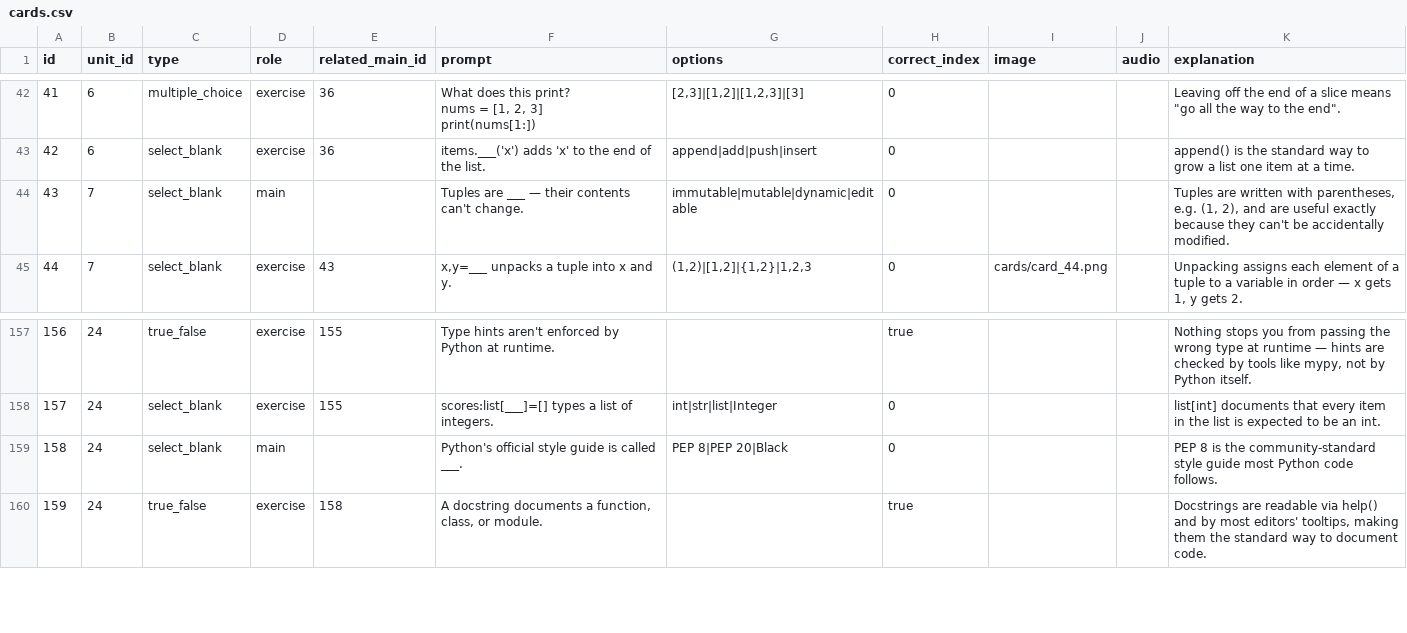
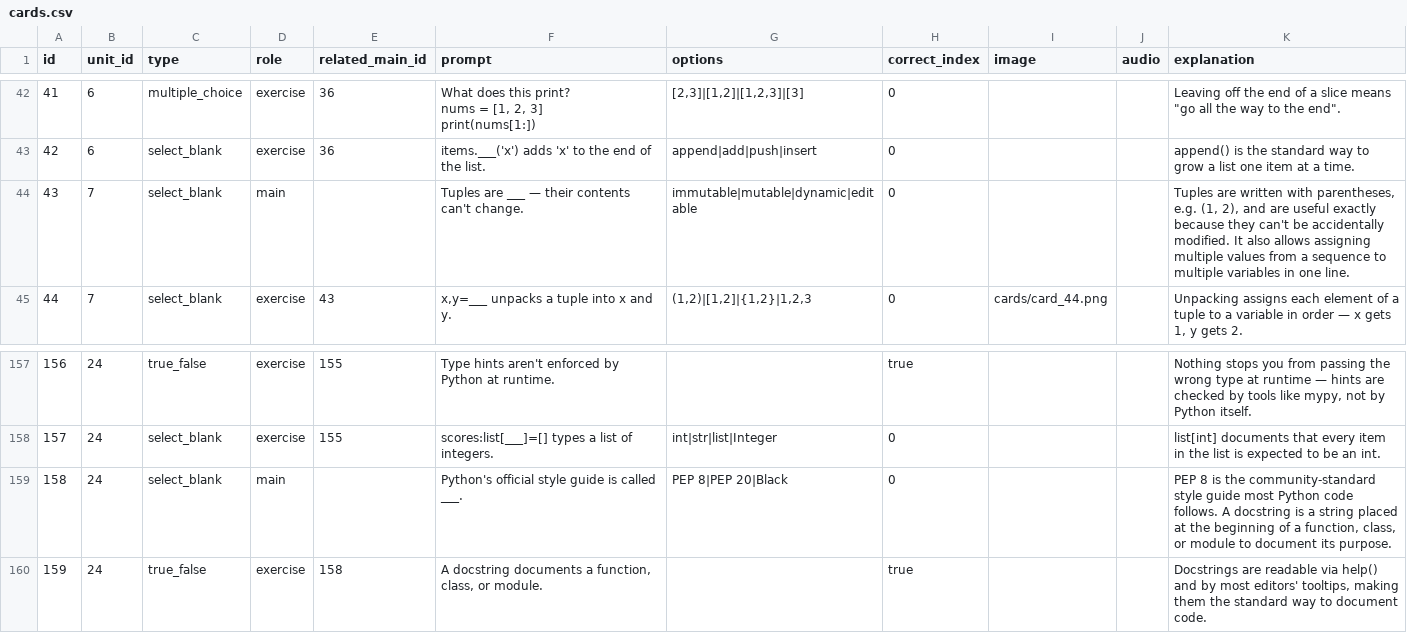
Before and after one commit to yaaddi-courses/python-basics, a CSV file: source/cards.csv, drawn as a sheet; only a part is shown, gaps mark what is left out; the diff names each change by its address in the sheet, - before the commit and + after, or states it on an @@ line.

```diff
--- a/source/cards.csv
+++ b/source/cards.csv
-K44 (explanation): …accidentally modified.
+K44 (explanation): …accidentally modified. It also allows assigning multiple values from a sequence to multiple variables in one line.
-K159 (explanation): …code follows.
+K159 (explanation): …code follows. A docstring is a string placed at the beginning of a function, class, or module to document its purpose.
```
Also changed, not shown: source/glossary.csv, 1 other file.
